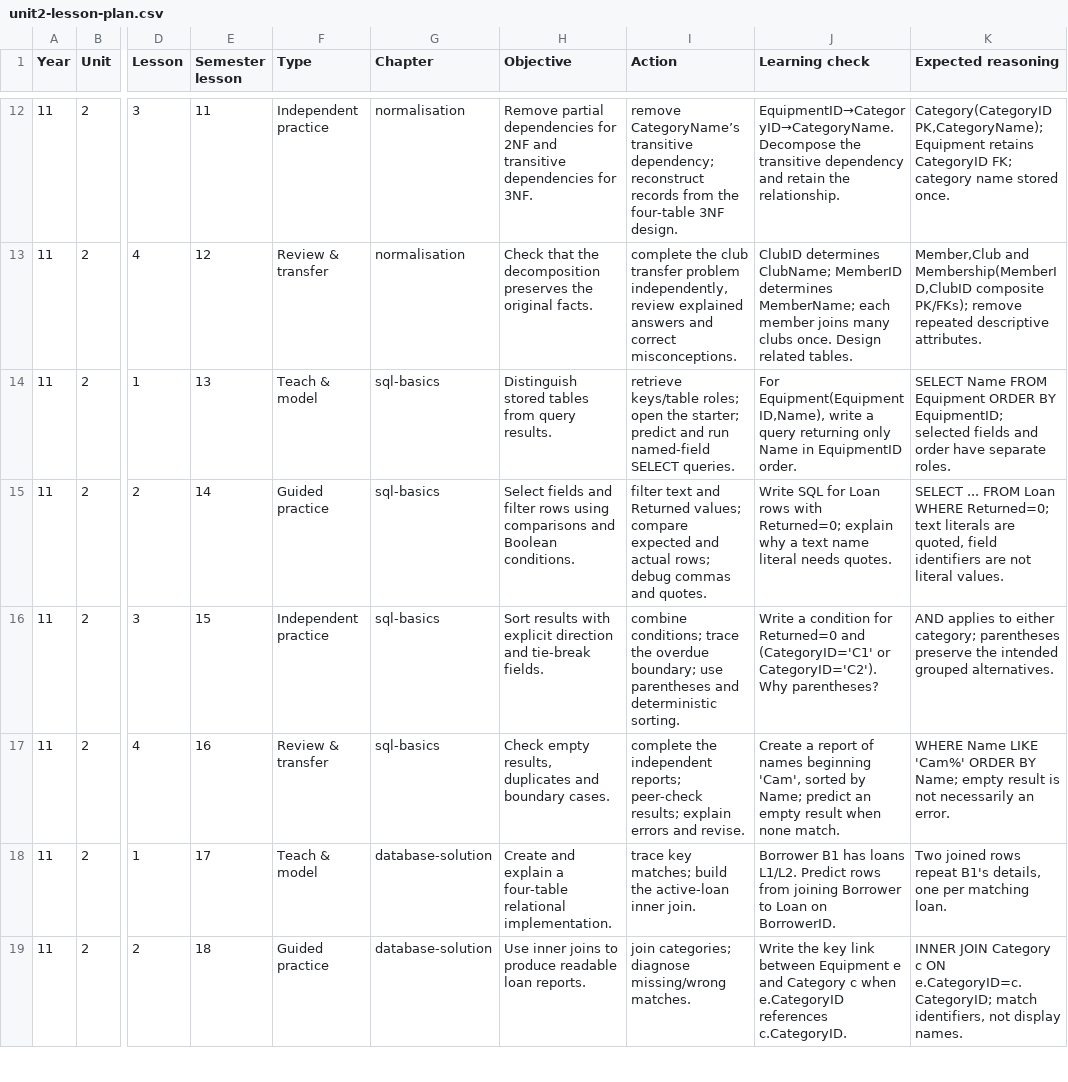
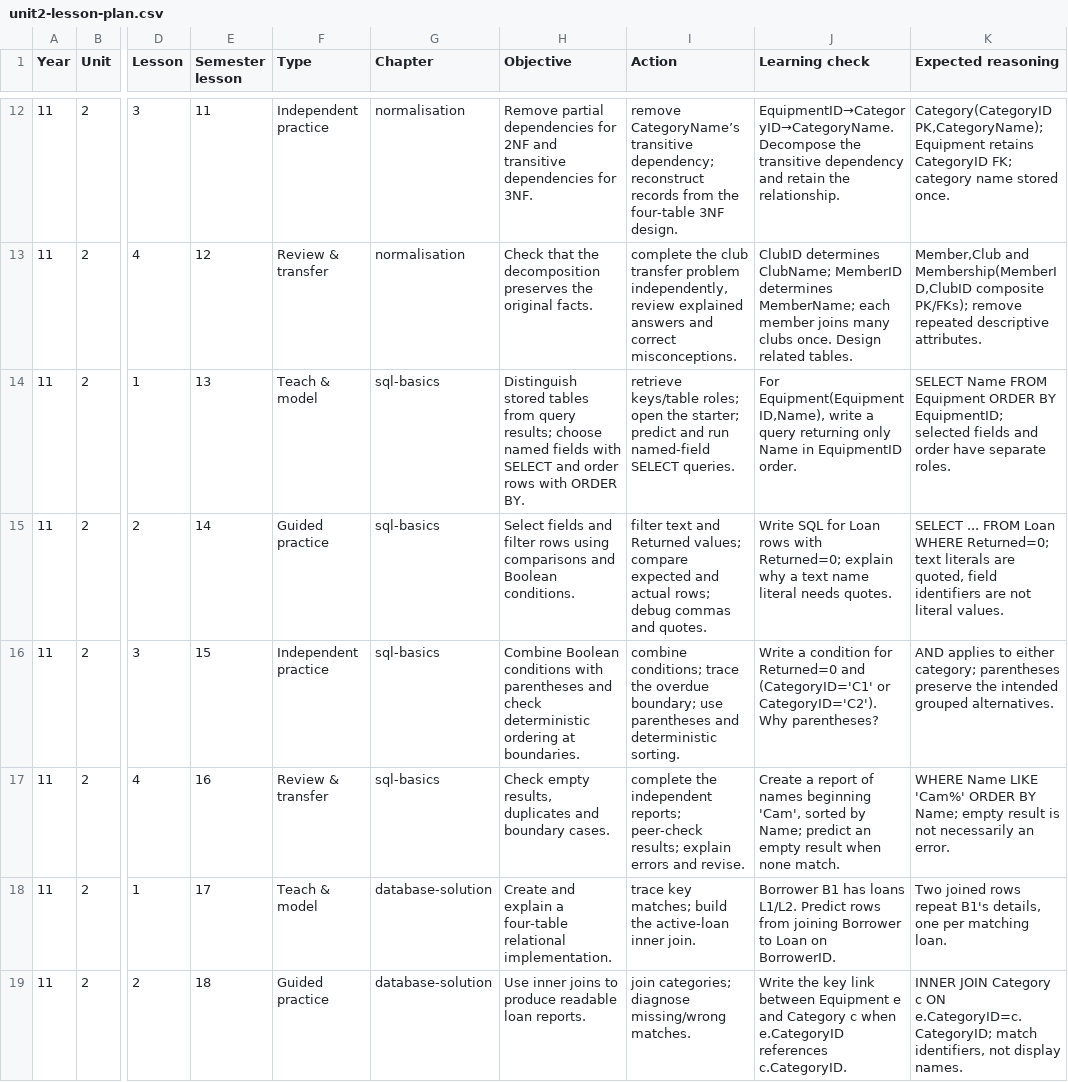
Before and after one commit to EdugenIO/cs-atar-textbook, a CSV file: dist/teachers/unit2-lesson-plan.csv, drawn as a sheet; only a part is shown, gaps mark what is left out; the diff names each change by its address in the sheet, - before the commit and + after, or states it on an @@ line.

```diff
--- a/dist/teachers/unit2-lesson-plan.csv
+++ b/dist/teachers/unit2-lesson-plan.csv
-H14 (Objective): …from query results.
+H14 (Objective): …from query results; choose named fields with SELECT and order rows with ORDER BY.
-H16 (Objective): Sort results with explicit direction and tie-break fields.
+H16 (Objective): Combine Boolean conditions with parentheses and check deterministic ordering at boundaries.
```
Also changed, not shown: dist/teaching-lessons.csv, 22 other files.
